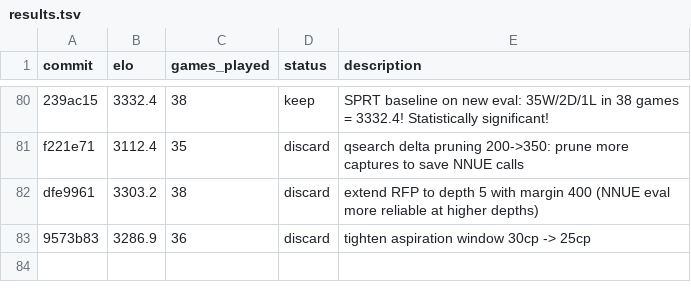
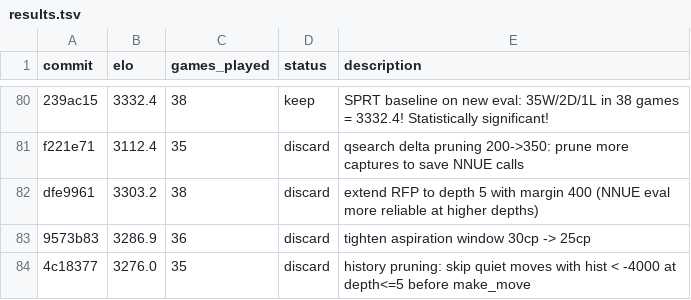
Before and after one commit to hive-swarm-hub/fork--rust-chess-engine--botbot, a TSV file: results.tsv, drawn as a sheet; only a part is shown, gaps mark what is left out; the diff names each change by its address in the sheet, - before the commit and + after, or states it on an @@ line.

Commit message:
record iter 84: history pruning = 3276.0 (discard)

```diff
--- a/results.tsv
+++ b/results.tsv
+row 84: 4c18377 | 3276.0 | 35 | discard | history pruning: skip quiet moves with hist < -4000 at depth<=5 before make_move
```
